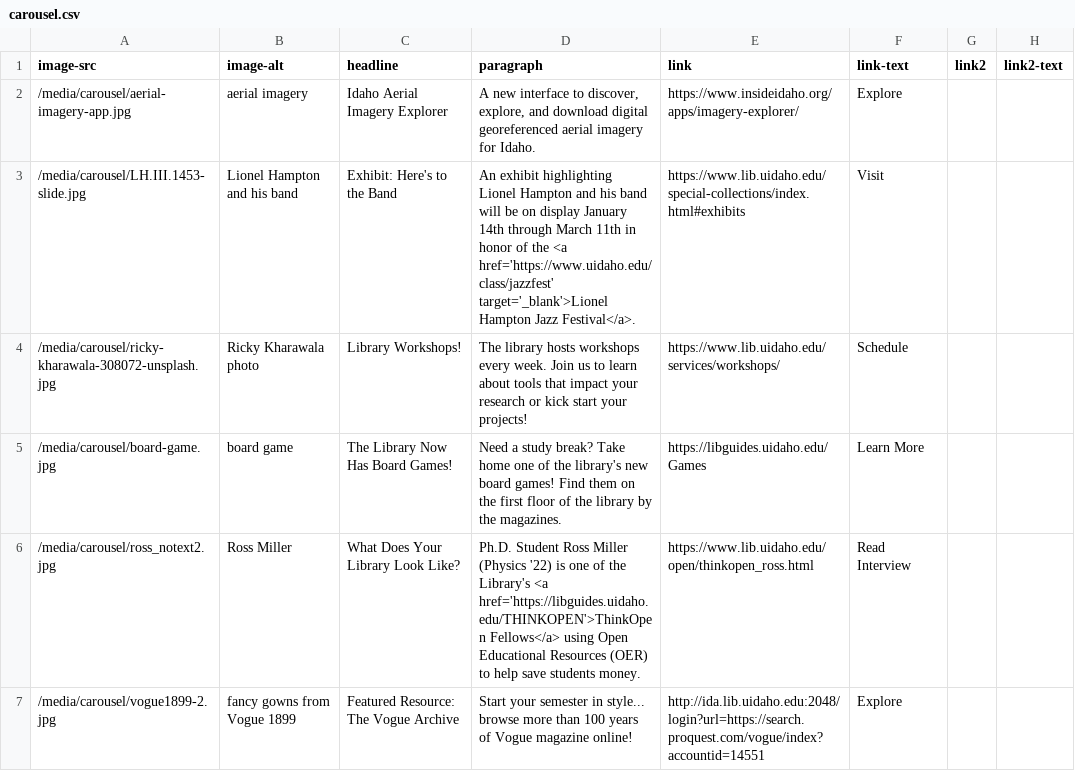
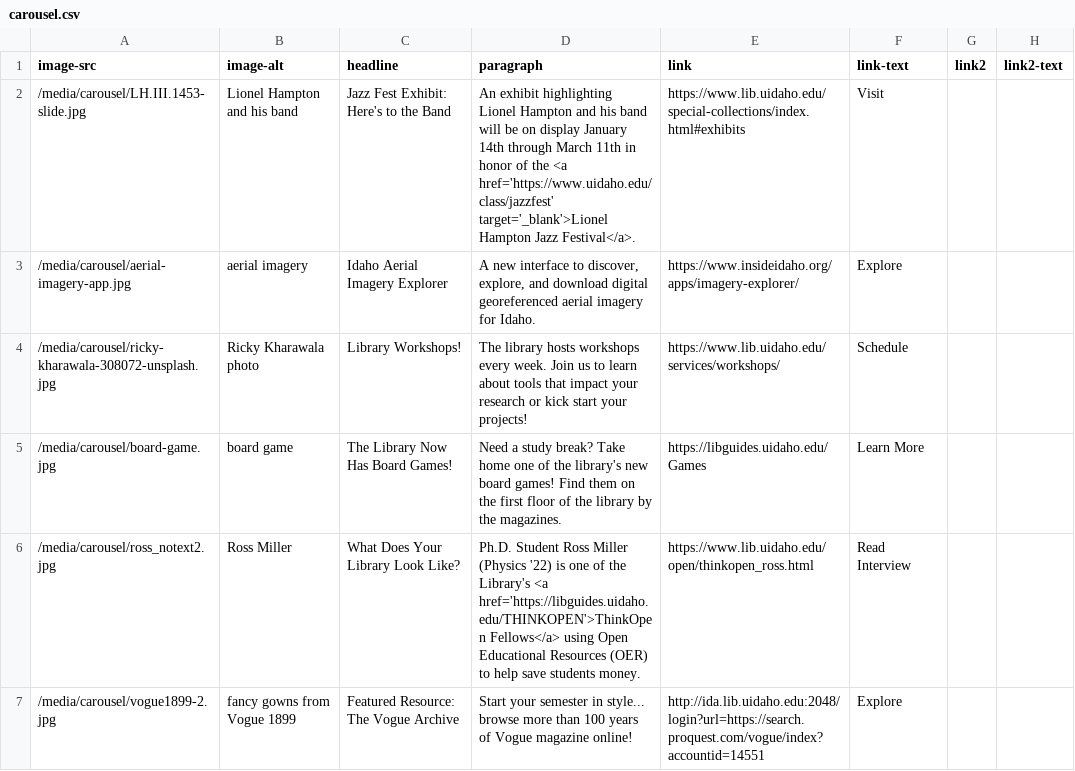
Before and after one commit to uidaholib/main-web-redesign_draft, a CSV file: _data/carousel.csv, drawn as a sheet.

Commit message:
carousel reorder

```diff
--- a/_data/carousel.csv
+++ b/_data/carousel.csv
@@ -1,4 +1,4 @@
 image-src,image-alt,headline,paragraph,link,link-text,link2,link2-text
+/media/carousel/LH.III.1453-slide.jpg,Lionel Hampton and his band,Jazz Fest Exhibit: Here's to the Band,"An exhibit highlighting Lionel Hampton and his band will be on display January 14th through March 11th in honor of the <a href='https://www.uidaho.edu/class/jazzfest' target='_blank'>Lionel Hampton Jazz Festival</a>.",https://www.lib.uidaho.edu/special-collections/index.html#exhibits,Visit,,
 /media/carousel/aerial-imagery-app.jpg,aerial imagery,Idaho Aerial Imagery Explorer,"A new interface to discover, explore, and download digital georeferenced aerial imagery for Idaho.",https://www.insideidaho.org/apps/imagery-explorer/,Explore,,
-/media/carousel/LH.III.1453-slide.jpg,Lionel Hampton and his band,Exhibit: Here's to the Band,"An exhibit highlighting Lionel Hampton and his band will be on display January 14th through March 11th in honor of the <a href='https://www.uidaho.edu/class/jazzfest' target='_blank'>Lionel Hampton Jazz Festival</a>.",https://www.lib.uidaho.edu/special-collections/index.html#exhibits,Visit,,
 /media/carousel/ricky-kharawala-308072-unsplash.jpg,Ricky Kharawala photo,Library Workshops!,The library hosts workshops every week. Join us to learn about tools that impact your research or kick start your projects!,https://www.lib.uidaho.edu/services/workshops/,Schedule,,
```
